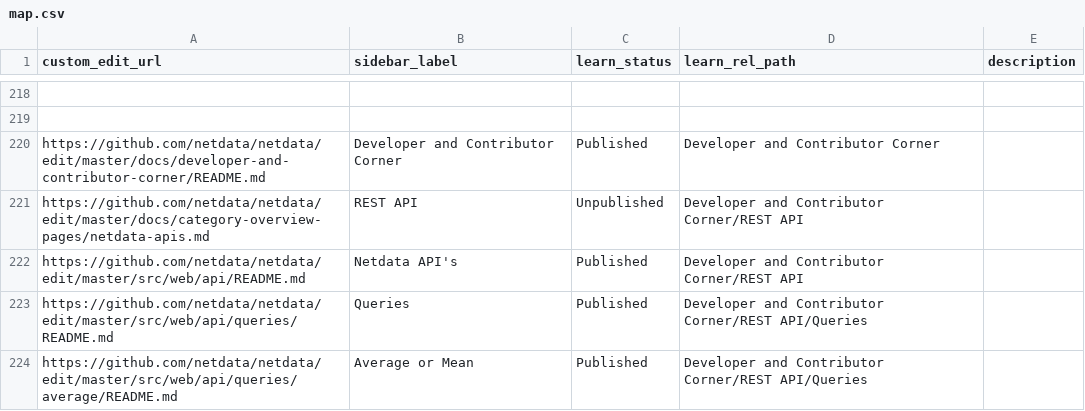
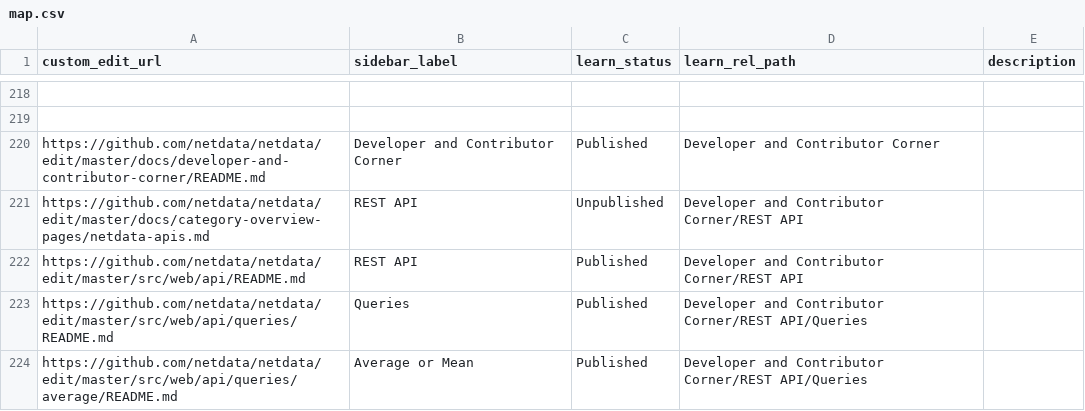
Before and after one commit to SimonTingle/netdata, a CSV file: docs/.map/map.csv, drawn as a sheet; only a part is shown, gaps mark what is left out.

Commit message:
Revert "chore(docs): rename REST API sidebar to Netdata APIs" (#21031)

```diff
--- a/docs/.map/map.csv
+++ b/docs/.map/map.csv
@@ -221,3 +221,3 @@ https://github.com/netdata/netdata/edit/master/docs/developer-and-contributor-co
 https://github.com/netdata/netdata/edit/master/docs/category-overview-pages/netdata-apis.md,REST API,Unpublished,Developer and Contributor Corner/REST API,
-https://github.com/netdata/netdata/edit/master/src/web/api/README.md,Netdata API's,Published,Developer and Contributor Corner/REST API,
+https://github.com/netdata/netdata/edit/master/src/web/api/README.md,REST API,Published,Developer and Contributor Corner/REST API,
 https://github.com/netdata/netdata/edit/master/src/web/api/queries/README.md,Queries,Published,Developer and Contributor Corner/REST API/Queries,
```
